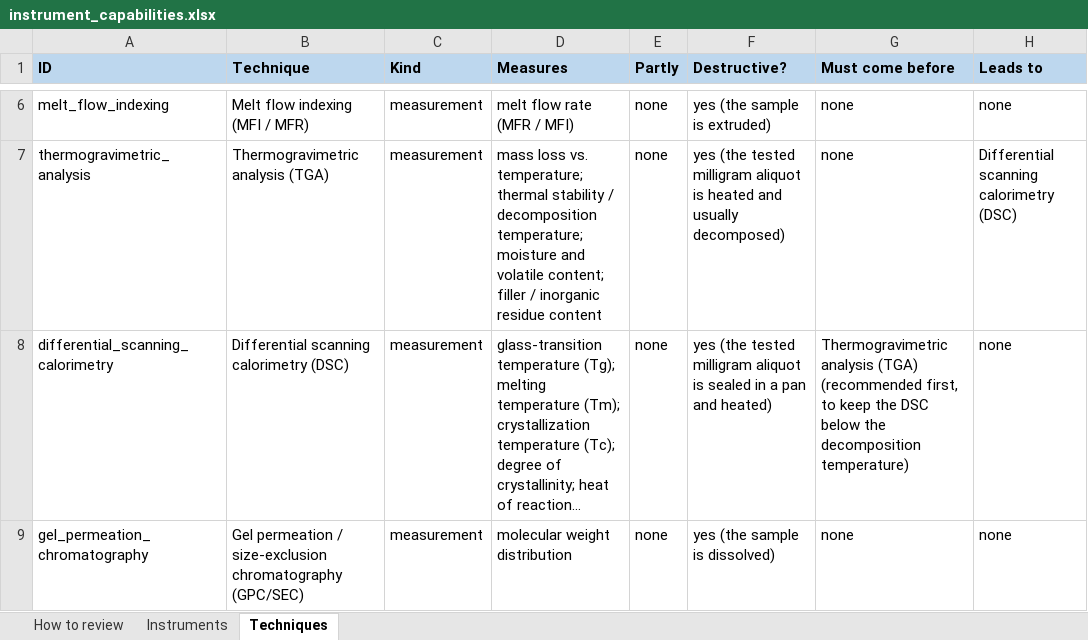
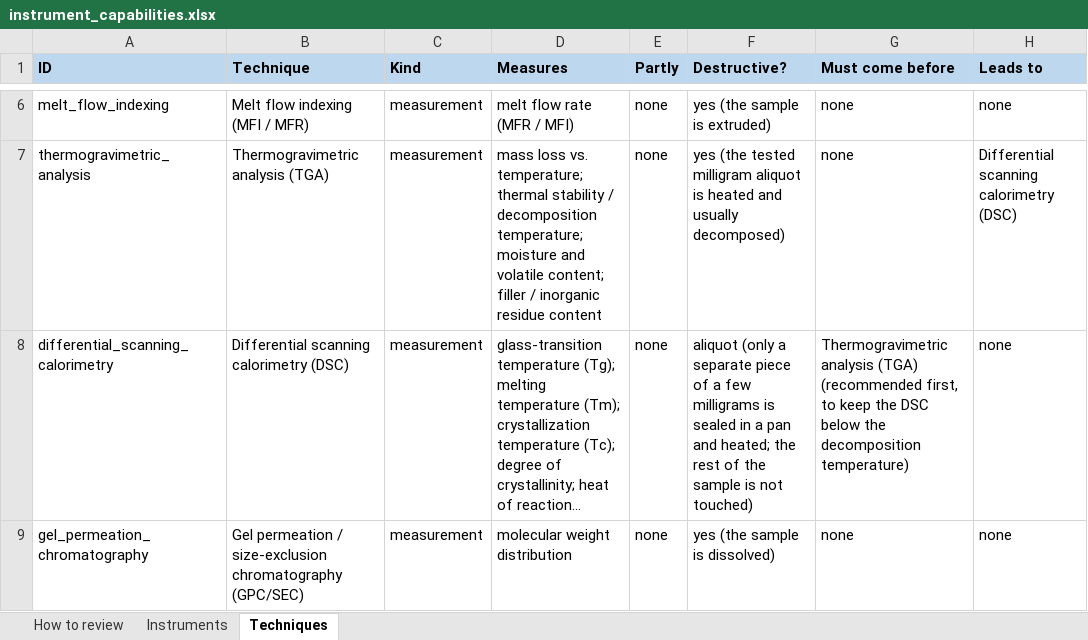
Before and after one commit to aepii/equipment-discovery, an Excel workbook: data/instrument_capabilities.xlsx, sheet Techniques, drawn as a sheet; only a part is shown, gaps mark what is left out; long unchanged cells end in …; values as stored, in another font and other column widths than the file's, no borders; the diff covers the shown part only; the diff names each change by its address in the sheet, - before the commit and + after, or states it on an @@ line.

```diff
--- a/data/instrument_capabilities.xlsx (sheet Techniques)
+++ b/data/instrument_capabilities.xlsx (sheet Techniques)
-F8 (Destructive?): yes (the tested milligram aliquot is sealed in a pan and heated)
+F8 (Destructive?): aliquot (only a separate piece of a few milligrams is sealed in a pan and heated; the rest of the sample is not touched)
```
Also changed, not shown: 3 edited cells elsewhere in this sheet, sheet Instruments, 14 other files.
